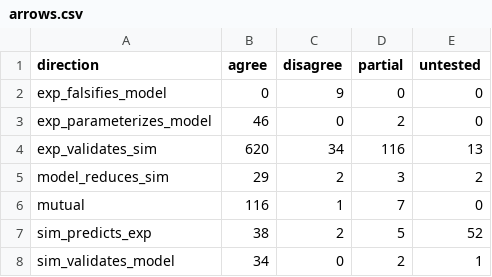
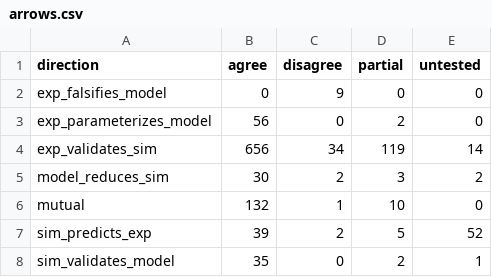
Before and after one commit to MattH55/smash-sim, a CSV file: data/views/arrows.csv, drawn as a sheet.

```diff
--- a/data/views/arrows.csv
+++ b/data/views/arrows.csv
@@ -2,7 +2,7 @@ direction,agree,disagree,partial,untested
 exp_falsifies_model,0,9,0,0
-exp_parameterizes_model,46,0,2,0
-exp_validates_sim,620,34,116,13
-model_reduces_sim,29,2,3,2
-mutual,116,1,7,0
-sim_predicts_exp,38,2,5,52
-sim_validates_model,34,0,2,1
+exp_parameterizes_model,56,0,2,0
+exp_validates_sim,656,34,119,14
+model_reduces_sim,30,2,3,2
+mutual,132,1,10,0
+sim_predicts_exp,39,2,5,52
+sim_validates_model,35,0,2,1
```
Also changed, not shown: data/30_missing.csv, data/views/class_x_event_grid.csv, 12 other files.
